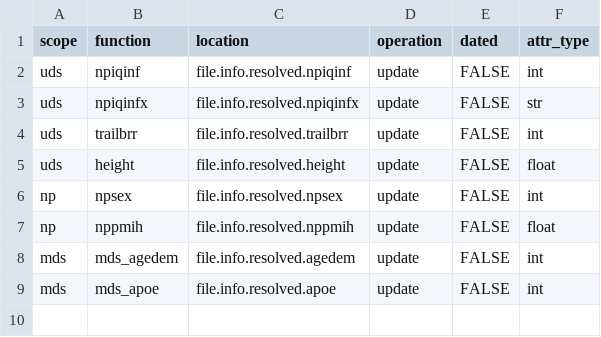
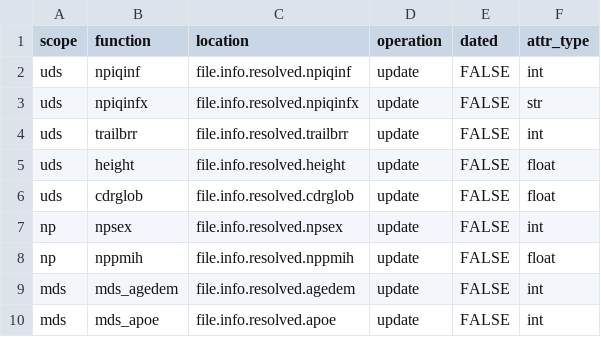
Before and after one commit to naccdata/nacc-attribute-deriver, a CSV file: nacc_attribute_deriver/config/test_missingness.csv, drawn as a sheet; the diff names each change by its address in the sheet, - before the commit and + after, or states it on an @@ line.

```diff
--- a/nacc_attribute_deriver/config/test_missingness.csv
+++ b/nacc_attribute_deriver/config/test_missingness.csv
+row 6: uds | cdrglob | file.info.resolved.cdrglob | update | FALSE | float
```
Also changed, not shown: nacc_attribute_deriver/config/curation_rules.csv, nacc_attribute_deriver/config/file_missingness.csv, 21 other files.
